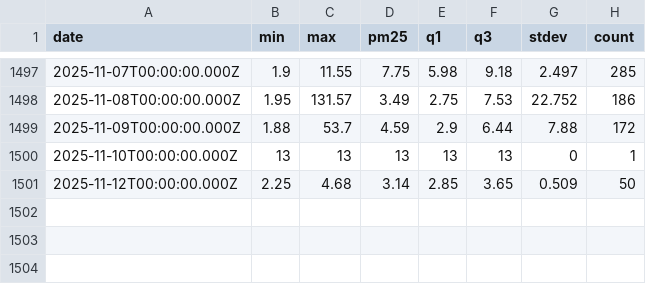
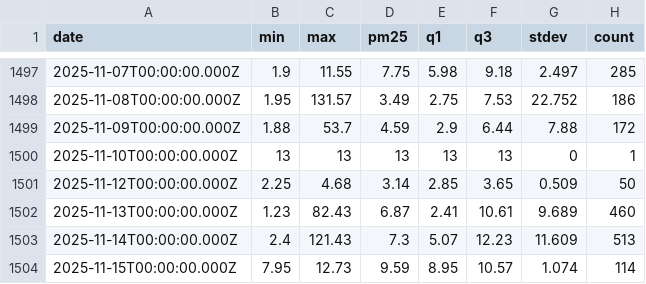
Before and after one commit to klari26/mlfs-book, a CSV file: data/air-quality-data_Sensor3.csv, drawn as a sheet; only a part is shown, gaps mark what is left out.

```diff
--- a/data/air-quality-data_Sensor3.csv
+++ b/data/air-quality-data_Sensor3.csv
@@ -1501 +1501,4 @@ date,min,max,pm25,q1,q3,stdev,count
 2025-11-12T00:00:00.000Z,2.25,4.68,3.14,2.85,3.65,0.509,50
+2025-11-13T00:00:00.000Z,1.23,82.43,6.87,2.41,10.61,9.689,460
+2025-11-14T00:00:00.000Z,2.4,121.43,7.3,5.07,12.23,11.609,513
+2025-11-15T00:00:00.000Z,7.95,12.73,9.59,8.95,10.57,1.074,114
```
Also changed, not shown: data/air-quality-data_Sensor1.csv, data/air-quality-data_Sensor2.csv, 15 other files.
